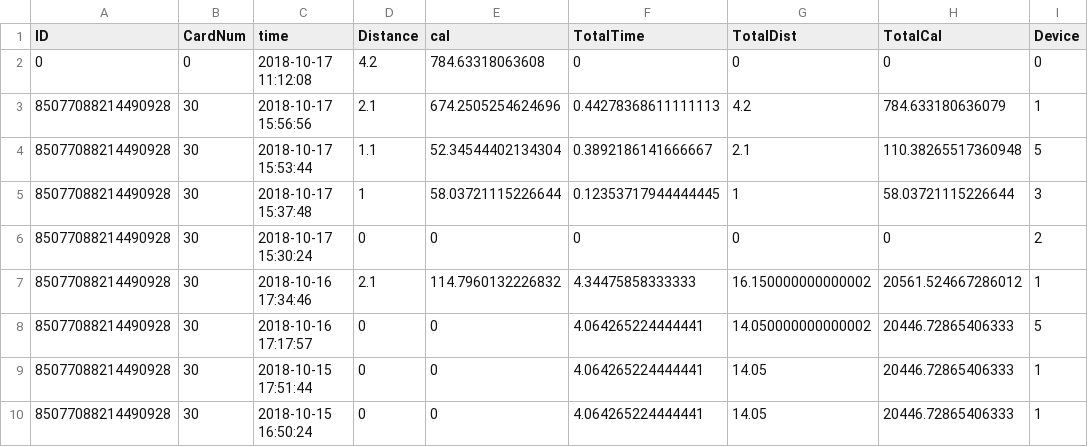
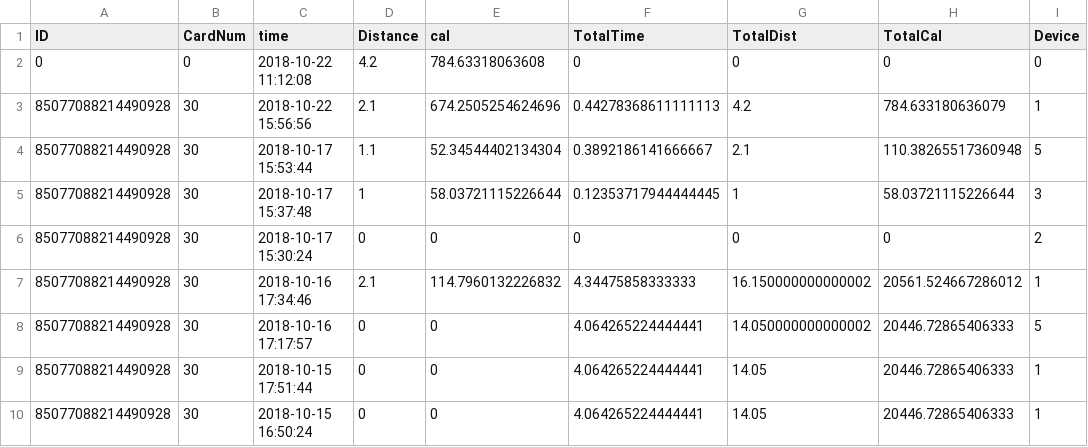
Before and after one commit to asaponhi/2018_procon_wellness, a CSV file: ThisWeek.csv, drawn as a sheet; only a part is shown; the diff names each change by its address in the sheet, - before the commit and + after, or states it on an @@ line.

```diff
--- a/ThisWeek.csv
+++ b/ThisWeek.csv
-C2 (time): 2018-10-17 11:12:08
+C2 (time): 2018-10-22 11:12:08
-C3 (time): 2018-10-17 15:56:56
+C3 (time): 2018-10-22 15:56:56
```
Also changed, not shown: 3 other files.
